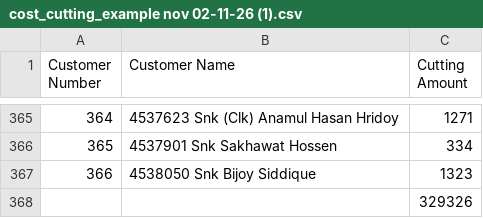
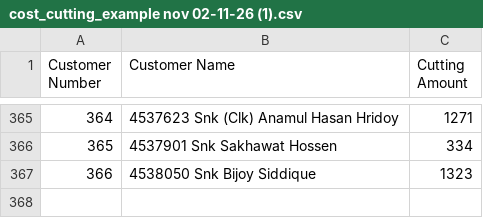
Before and after one commit to biplobsec21/adora_new, a CSV file: cost_cutting_example nov 02-11-26 (1).csv, drawn as a sheet; only a part is shown, gaps mark what is left out.

```diff
--- a/cost_cutting_example nov 02-11-26 (1).csv
+++ b/cost_cutting_example nov 02-11-26 (1).csv
@@ -367,2 +367 @@ Customer Number,Customer Name,Cutting Amount
 366,4538050 Snk Bijoy Siddique,1323
-,,329326
```
Also changed, not shown: 7 other files.
